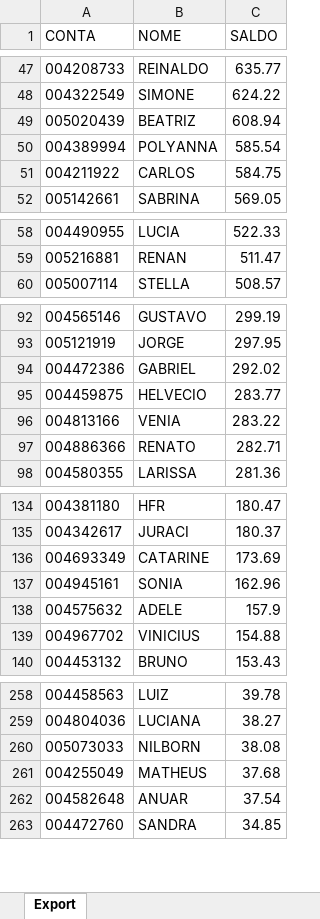
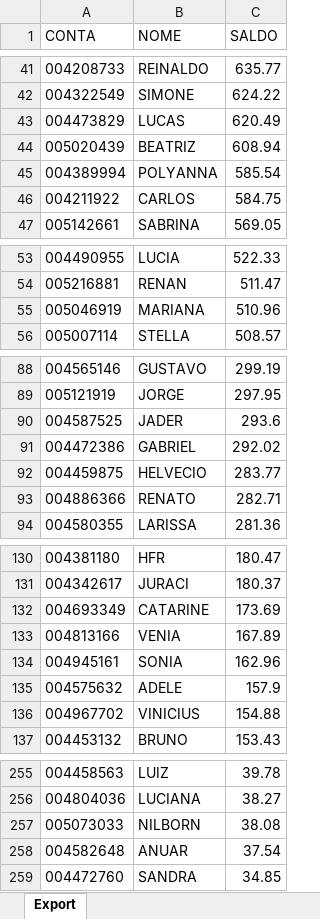
Before and after one commit to lauroteles/app_mesa_de_opera-es_corrigido, an Excel workbook: Saldo.xlsx, sheet Export, drawn as a sheet; only a part is shown, gaps mark what is left out; values as stored, in another font and other column widths than the file's, no borders; removed rows and columns are numbered as before the commit, all else as after; the diff covers the shown part only; the diff names each change by its address in the sheet, - before the commit and + after, or states it on an @@ line.

```diff
--- a/Saldo.xlsx (sheet Export)
+++ b/Saldo.xlsx (sheet Export)
+row 43: 004473829 | LUCAS | 620.49
+row 55: 005046919 | MARIANA | 510.96
+row 90: 004587525 | JADER | 293.6
-row 96: 004813166 | VENIA | 283.22
+row 133: 004813166 | VENIA | 167.89
-row 261: 004255049 | MATHEUS | 37.68
```
Also changed, not shown: 2 added rows, 9 removed rows and 1 edited cell elsewhere in this sheet.
